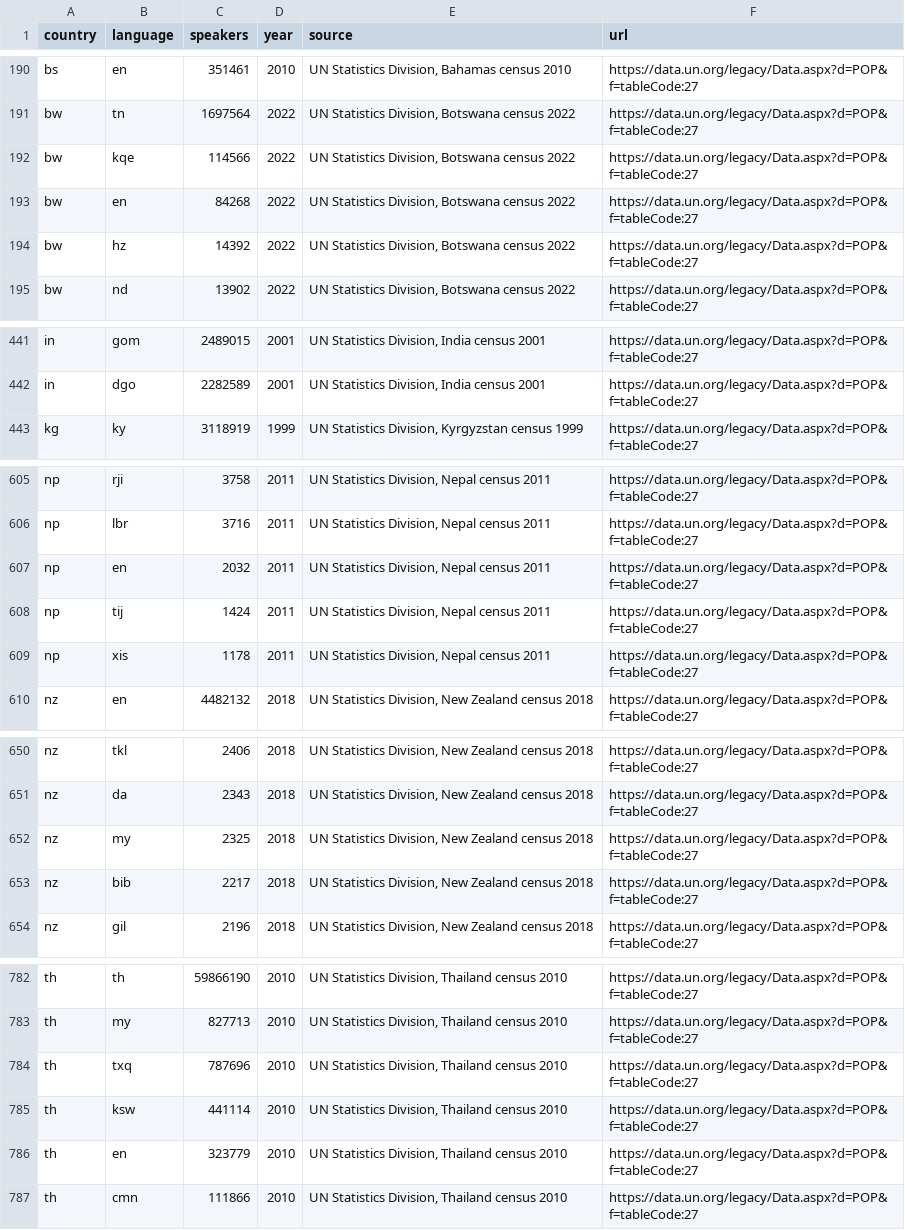
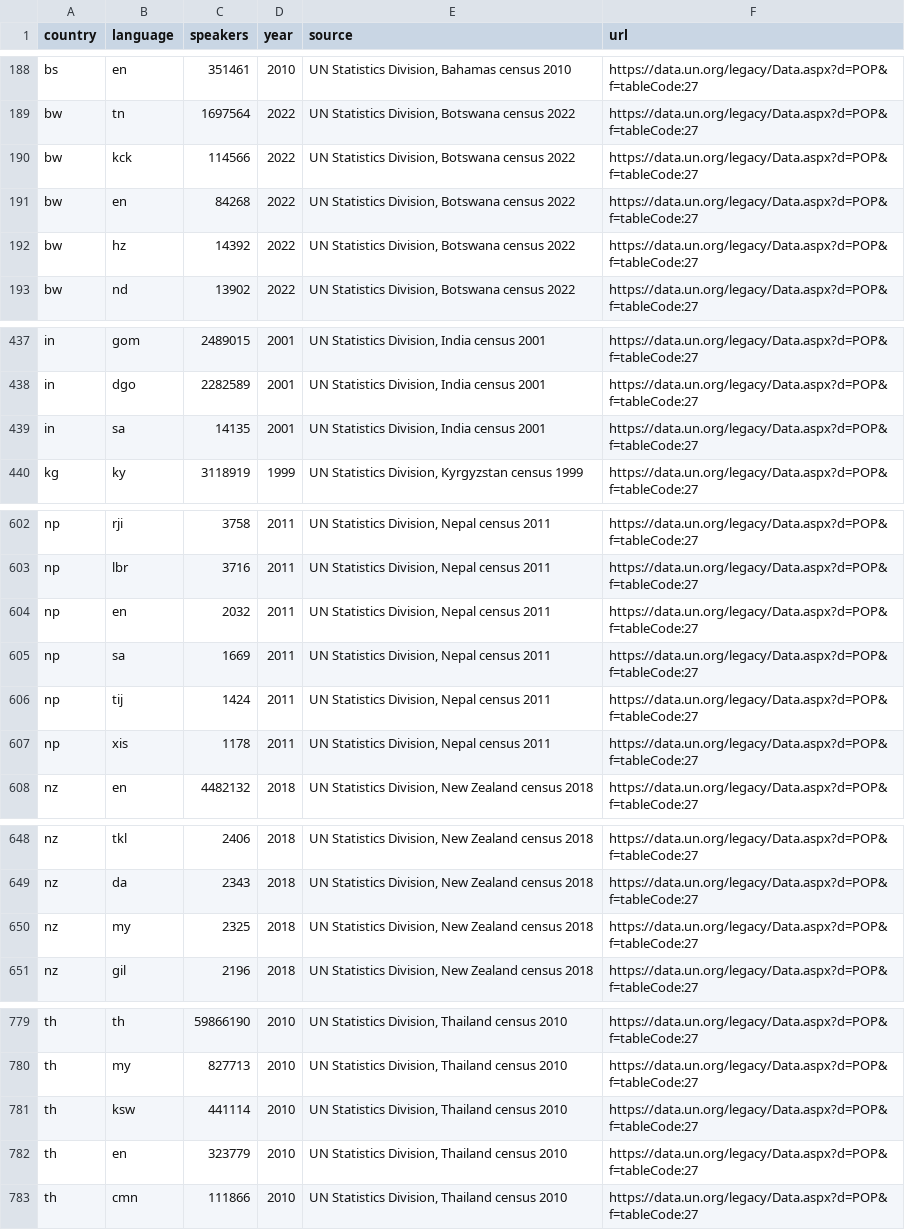
Before and after one commit to sandyfritchie/ltdi, a CSV file: data/census_languages.csv, drawn as a sheet; only a part is shown, gaps mark what is left out; the diff covers the shown part only.

```diff
--- a/data/census_languages.csv
+++ b/data/census_languages.csv
@@ -191,3 +189,3 @@ bs,en,351461,2010,"UN Statistics Division, Bahamas census 2010",https://data.un.
 bw,tn,1697564,2022,"UN Statistics Division, Botswana census 2022",https://data.un.org/legacy/Data.aspx?d=POP&f=tableCode:27
-bw,kqe,114566,2022,"UN Statistics Division, Botswana census 2022",https://data.un.org/legacy/Data.aspx?d=POP&f=tableCode:27
+bw,kck,114566,2022,"UN Statistics Division, Botswana census 2022",https://data.un.org/legacy/Data.aspx?d=POP&f=tableCode:27
 bw,en,84268,2022,"UN Statistics Division, Botswana census 2022",https://data.un.org/legacy/Data.aspx?d=POP&f=tableCode:27
@@ -442,2 +438,3 @@ in,gom,2489015,2001,"UN Statistics Division, India census 2001",https://data.un.
 in,dgo,2282589,2001,"UN Statistics Division, India census 2001",https://data.un.org/legacy/Data.aspx?d=POP&f=tableCode:27
+in,sa,14135,2001,"UN Statistics Division, India census 2001",https://data.un.org/legacy/Data.aspx?d=POP&f=tableCode:27
 kg,ky,3118919,1999,"UN Statistics Division, Kyrgyzstan census 1999",https://data.un.org/legacy/Data.aspx?d=POP&f=tableCode:27
@@ -607,2 +604,3 @@ np,lbr,3716,2011,"UN Statistics Division, Nepal census 2011",https://data.un.org
 np,en,2032,2011,"UN Statistics Division, Nepal census 2011",https://data.un.org/legacy/Data.aspx?d=POP&f=tableCode:27
+np,sa,1669,2011,"UN Statistics Division, Nepal census 2011",https://data.un.org/legacy/Data.aspx?d=POP&f=tableCode:27
 np,tij,1424,2011,"UN Statistics Division, Nepal census 2011",https://data.un.org/legacy/Data.aspx?d=POP&f=tableCode:27
@@ -652,3 +650,2 @@ nz,da,2343,2018,"UN Statistics Division, New Zealand census 2018",https://data.u
 nz,my,2325,2018,"UN Statistics Division, New Zealand census 2018",https://data.un.org/legacy/Data.aspx?d=POP&f=tableCode:27
-nz,bib,2217,2018,"UN Statistics Division, New Zealand census 2018",https://data.un.org/legacy/Data.aspx?d=POP&f=tableCode:27
 nz,gil,2196,2018,"UN Statistics Division, New Zealand census 2018",https://data.un.org/legacy/Data.aspx?d=POP&f=tableCode:27
@@ -783,3 +780,2 @@ th,th,59866190,2010,"UN Statistics Division, Thailand census 2010",https://data.
 th,my,827713,2010,"UN Statistics Division, Thailand census 2010",https://data.un.org/legacy/Data.aspx?d=POP&f=tableCode:27
-th,txq,787696,2010,"UN Statistics Division, Thailand census 2010",https://data.un.org/legacy/Data.aspx?d=POP&f=tableCode:27
 th,ksw,441114,2010,"UN Statistics Division, Thailand census 2010",https://data.un.org/legacy/Data.aspx?d=POP&f=tableCode:27
```
Also changed, not shown: 6 removed rows and 5 edited cells elsewhere in this file, config/census_names.csv, 18 other files.
